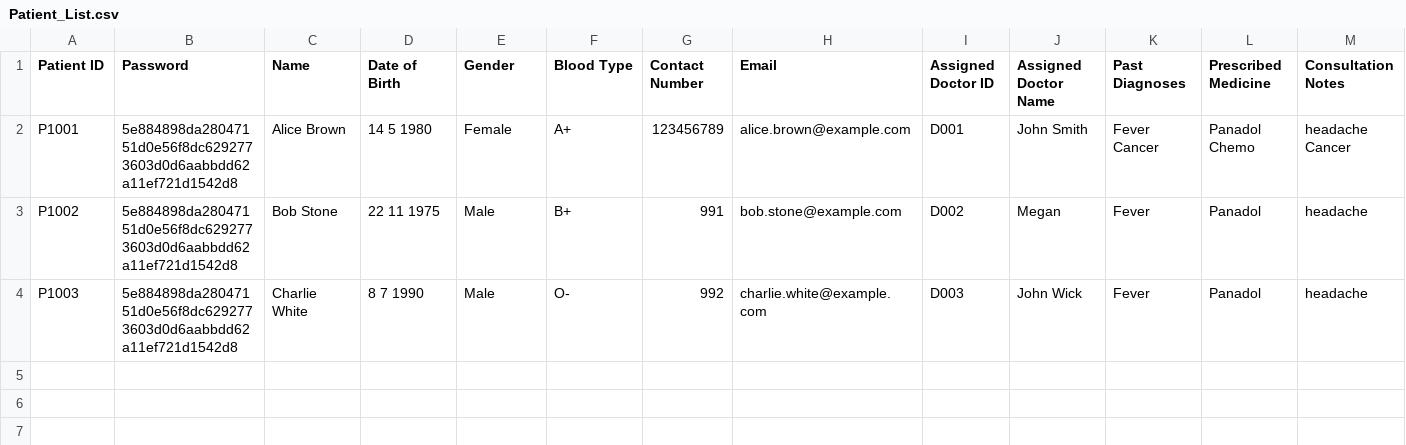
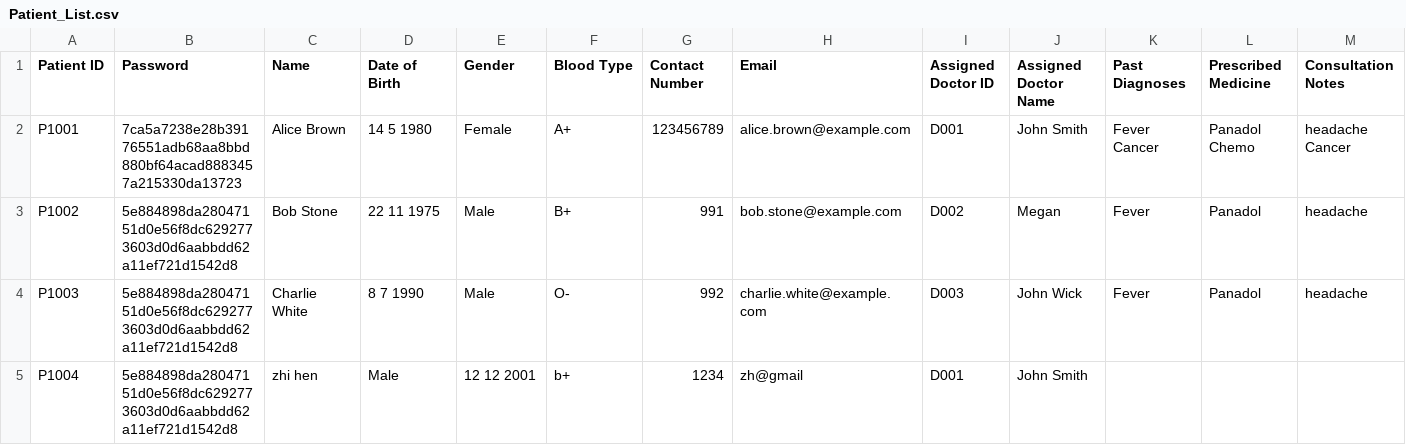
Before and after one commit to chengyf5566/SC2002_SCSD_Grp6, a CSV file: SC2002_Project/Patient_List.csv, drawn as a sheet; only a part is shown; rows hold the shown columns only; the diff names each change by its address in the sheet, - before the commit and + after, or states it on an @@ line.

```diff
--- a/SC2002_Project/Patient_List.csv
+++ b/SC2002_Project/Patient_List.csv
-B2 (Password): 5e884898da28047151d0e56f8dc6292773603d0d6aabbdd62a11ef721d1542d8
+B2 (Password): 7ca5a7238e28b39176551adb68aa8bbd880bf64acad8883457a215330da13723
+row 5: P1004 | 5e884898da28047151d0e56f8dc6292773603d0d6aabbdd62a11ef721d1542d8 | zhi hen | Male | 12 12 2001 | b+ | 1234 | zh@gmail | D001 | John Smith
```
Also changed, not shown: SC2002_Project/Appointment_Outcome.csv, SC2002_Project/Medicine_List.csv, 19 other files.
